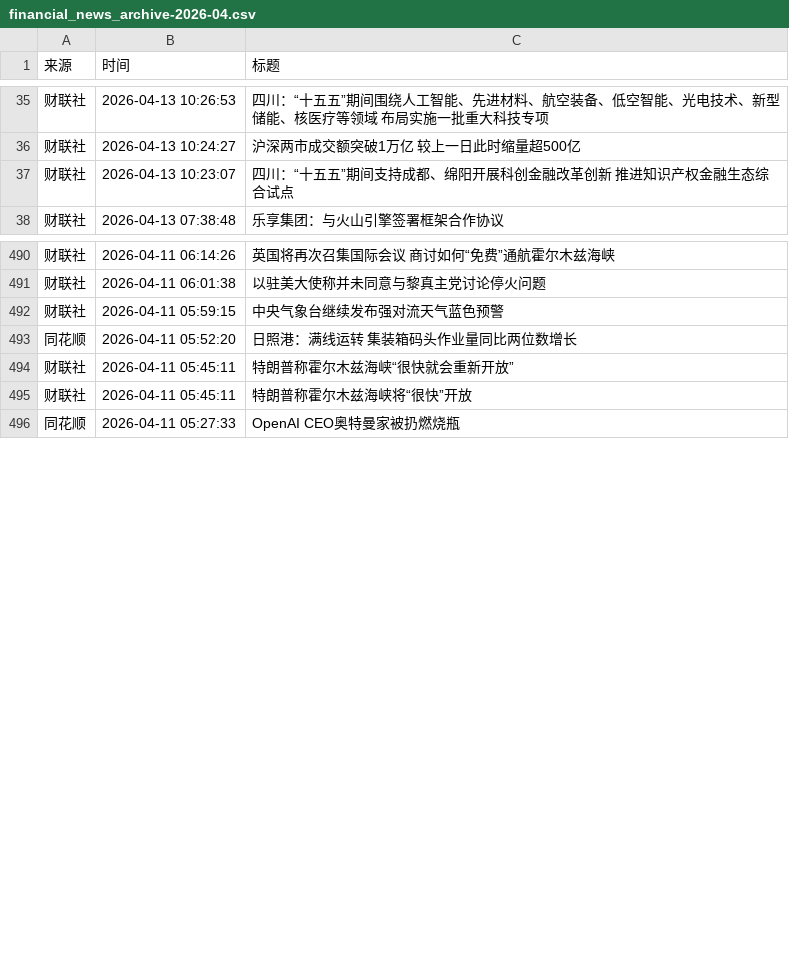
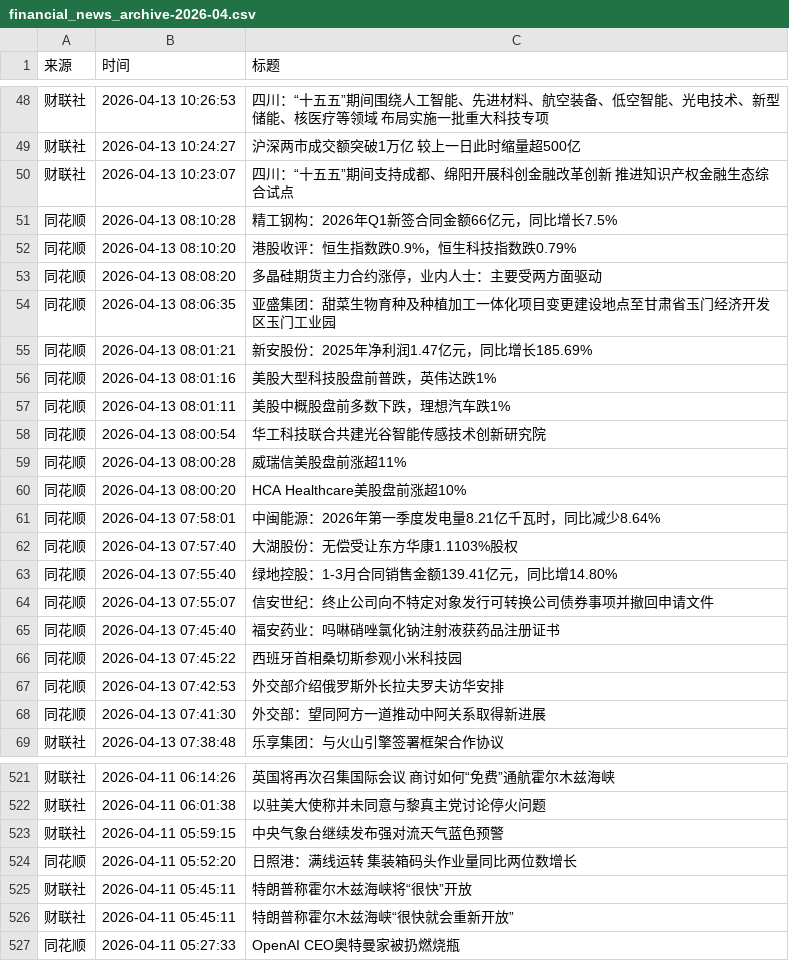
Before and after one commit to xiaoshuochangzai/huiboyanbao, a CSV file: 财经新闻数据/financial_news_archive-2026-04.csv, drawn as a sheet; only a part is shown, gaps mark what is left out; the diff covers the shown part only.

```diff
--- a/财经新闻数据/financial_news_archive-2026-04.csv
+++ b/财经新闻数据/financial_news_archive-2026-04.csv
@@ -37,2 +50,20 @@
 财联社,2026-04-13 10:23:07,四川：“十五五”期间支持成都、绵阳开展科创金融改革创新 推进知识产权金融生态综合试点
+同花顺,2026-04-13 08:10:28,精工钢构：2026年Q1新签合同金额66亿元，同比增长7.5%
+同花顺,2026-04-13 08:10:20,港股收评：恒生指数跌0.9%，恒生科技指数跌0.79%
+同花顺,2026-04-13 08:08:20,多晶硅期货主力合约涨停，业内人士：主要受两方面驱动
+同花顺,2026-04-13 08:06:35,亚盛集团：甜菜生物育种及种植加工一体化项目变更建设地点至甘肃省玉门经济开发区玉门工业园
+同花顺,2026-04-13 08:01:21,新安股份：2025年净利润1.47亿元，同比增长185.69%
+同花顺,2026-04-13 08:01:16,美股大型科技股盘前普跌，英伟达跌1%
+同花顺,2026-04-13 08:01:11,美股中概股盘前多数下跌，理想汽车跌1%
+同花顺,2026-04-13 08:00:54,华工科技联合共建光谷智能传感技术创新研究院
+同花顺,2026-04-13 08:00:28,威瑞信美股盘前涨超11%
+同花顺,2026-04-13 08:00:20,HCA Healthcare美股盘前涨超10%
+同花顺,2026-04-13 07:58:01,中闽能源：2026年第一季度发电量8.21亿千瓦时，同比减少8.64%
+同花顺,2026-04-13 07:57:40,大湖股份：无偿受让东方华康1.1103%股权
+同花顺,2026-04-13 07:55:40,绿地控股：1-3月合同销售金额139.41亿元，同比增14.80%
+同花顺,2026-04-13 07:55:07,信安世纪：终止公司向不特定对象发行可转换公司债券事项并撤回申请文件
+同花顺,2026-04-13 07:45:40,福安药业：吗啉硝唑氯化钠注射液获药品注册证书
+同花顺,2026-04-13 07:45:22,西班牙首相桑切斯参观小米科技园
+同花顺,2026-04-13 07:42:53,外交部介绍俄罗斯外长拉夫罗夫访华安排
+同花顺,2026-04-13 07:41:30,外交部：望同阿方一道推动中阿关系取得新进展
 财联社,2026-04-13 07:38:48,乐享集团：与火山引擎签署框架合作协议
@@ -493,4 +524,4 @@
 同花顺,2026-04-11 05:52:20,日照港：满线运转 集装箱码头作业量同比两位数增长
-财联社,2026-04-11 05:45:11,特朗普称霍尔木兹海峡“很快就会重新开放”
 财联社,2026-04-11 05:45:11,特朗普称霍尔木兹海峡将“很快”开放
+财联社,2026-04-11 05:45:11,特朗普称霍尔木兹海峡“很快就会重新开放”
 同花顺,2026-04-11 05:27:33,OpenAI CEO奥特曼家被扔燃烧瓶
```
Also changed, not shown: 13 added rows and 4 moved rows elsewhere in this file, 5 other files.
